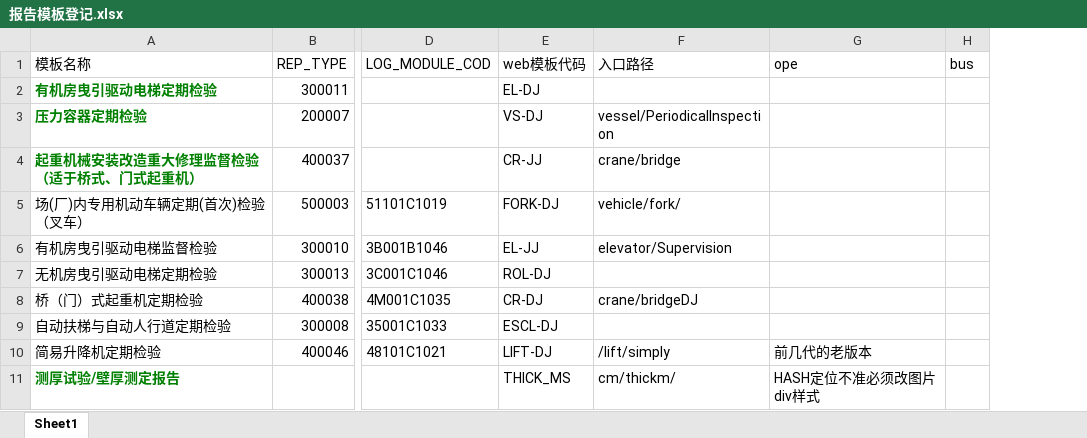
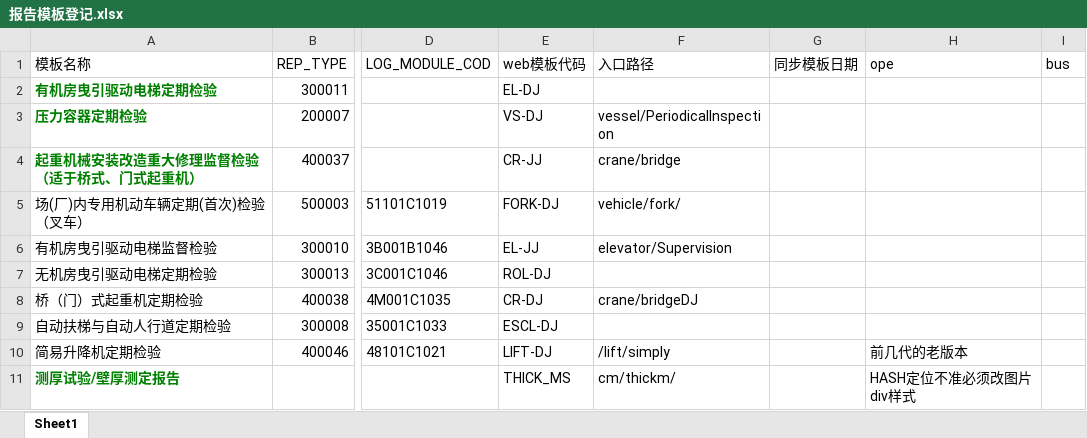
Before and after one commit to heerzhang2/sei_next_page, an Excel workbook: 其它文件/报告模板登记.xlsx, sheet Sheet1, drawn as a sheet; only a part is shown, gaps mark what is left out; values as stored, in another font and other column widths than the file's, no borders; the diff names each change by its address in the sheet, - before the commit and + after, or states it on an @@ line.

```diff
--- a/其它文件/报告模板登记.xlsx (sheet Sheet1)
+++ b/其它文件/报告模板登记.xlsx (sheet Sheet1)
+column G (同步模板日期), empty
```
Also changed, not shown: 16 other files.
